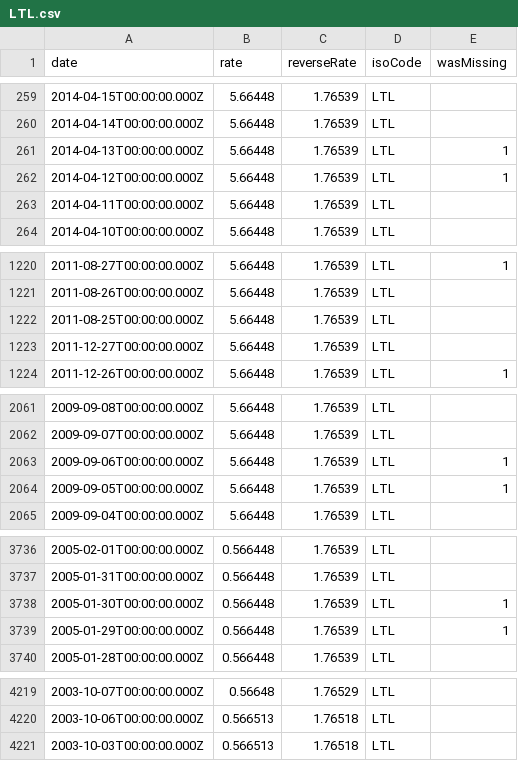
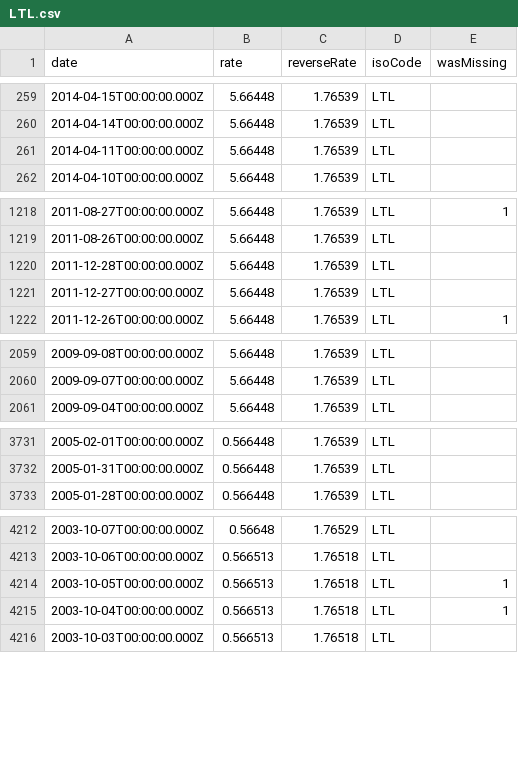
Before and after one commit to GeorgeSG/bnb-currency-exchange-rates, a CSV file: data/LTL.csv, drawn as a sheet; only a part is shown, gaps mark what is left out; the diff covers the shown part only.

Commit message:
Update exchange rates

```diff
--- a/data/LTL.csv
+++ b/data/LTL.csv
@@ -260,4 +260,2 @@
 "2014-04-14T00:00:00.000Z","5.66448","1.76539","LTL",
-"2014-04-13T00:00:00.000Z","5.66448","1.76539","LTL",1
-"2014-04-12T00:00:00.000Z","5.66448","1.76539","LTL",1
 "2014-04-11T00:00:00.000Z","5.66448","1.76539","LTL",
@@ -1221,3 +1219,3 @@
 "2011-08-26T00:00:00.000Z","5.66448","1.76539","LTL",
-"2011-08-25T00:00:00.000Z","5.66448","1.76539","LTL",
+"2011-12-28T00:00:00.000Z","5.66448","1.76539","LTL",
 "2011-12-27T00:00:00.000Z","5.66448","1.76539","LTL",
@@ -2062,4 +2060,2 @@
 "2009-09-07T00:00:00.000Z","5.66448","1.76539","LTL",
-"2009-09-06T00:00:00.000Z","5.66448","1.76539","LTL",1
-"2009-09-05T00:00:00.000Z","5.66448","1.76539","LTL",1
 "2009-09-04T00:00:00.000Z","5.66448","1.76539","LTL",
@@ -3737,4 +3732,2 @@
 "2005-01-31T00:00:00.000Z","0.566448","1.76539","LTL",
-"2005-01-30T00:00:00.000Z","0.566448","1.76539","LTL",1
-"2005-01-29T00:00:00.000Z","0.566448","1.76539","LTL",1
 "2005-01-28T00:00:00.000Z","0.566448","1.76539","LTL",
@@ -4220,2 +4213,4 @@
 "2003-10-06T00:00:00.000Z","0.566513","1.76518","LTL",
+"2003-10-05T00:00:00.000Z","0.566513","1.76518","LTL",1
+"2003-10-04T00:00:00.000Z","0.566513","1.76518","LTL",1
 "2003-10-03T00:00:00.000Z","0.566513","1.76518","LTL",
```
Also changed, not shown: 2 added rows and 3 removed rows elsewhere in this file, data/AUD.csv, data/CHF.csv, 40 other files.
